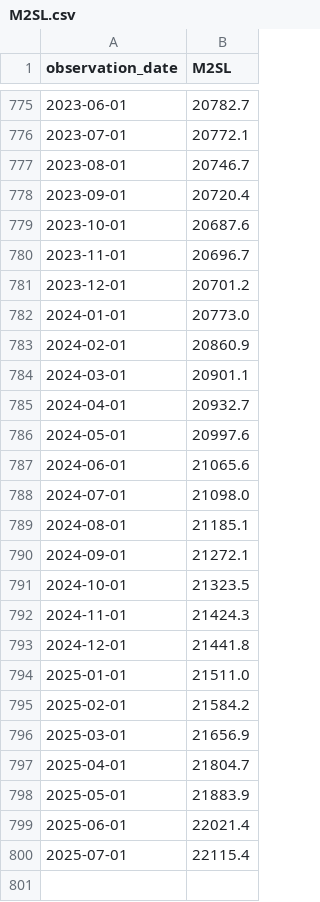
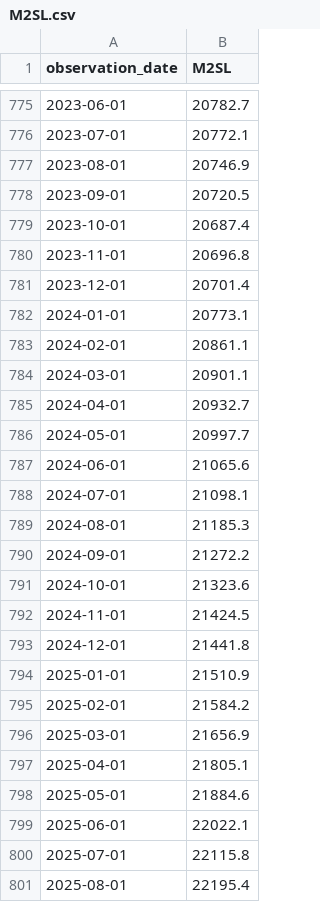
Before and after one commit to yinkaadx/indicators-dashboard, a CSV file: data/fred/M2SL.csv, drawn as a sheet; only a part is shown, gaps mark what is left out; the diff covers the shown part only.

```diff
--- a/data/fred/M2SL.csv
+++ b/data/fred/M2SL.csv
@@ -776,25 +776,26 @@ observation_date,M2SL
 2023-07-01,20772.1
-2023-08-01,20746.7
-2023-09-01,20720.4
-2023-10-01,20687.6
-2023-11-01,20696.7
-2023-12-01,20701.2
-2024-01-01,20773.0
-2024-02-01,20860.9
+2023-08-01,20746.9
+2023-09-01,20720.5
+2023-10-01,20687.4
+2023-11-01,20696.8
+2023-12-01,20701.4
+2024-01-01,20773.1
+2024-02-01,20861.1
 2024-03-01,20901.1
 2024-04-01,20932.7
-2024-05-01,20997.6
+2024-05-01,20997.7
 2024-06-01,21065.6
-2024-07-01,21098.0
-2024-08-01,21185.1
-2024-09-01,21272.1
-2024-10-01,21323.5
-2024-11-01,21424.3
+2024-07-01,21098.1
+2024-08-01,21185.3
+2024-09-01,21272.2
+2024-10-01,21323.6
+2024-11-01,21424.5
 2024-12-01,21441.8
-2025-01-01,21511.0
+2025-01-01,21510.9
 2025-02-01,21584.2
 2025-03-01,21656.9
-2025-04-01,21804.7
-2025-05-01,21883.9
-2025-06-01,22021.4
-2025-07-01,22115.4
+2025-04-01,21805.1
+2025-05-01,21884.6
+2025-06-01,22022.1
+2025-07-01,22115.8
+2025-08-01,22195.4
```
Also changed, not shown: 16 edited cells elsewhere in this file.
